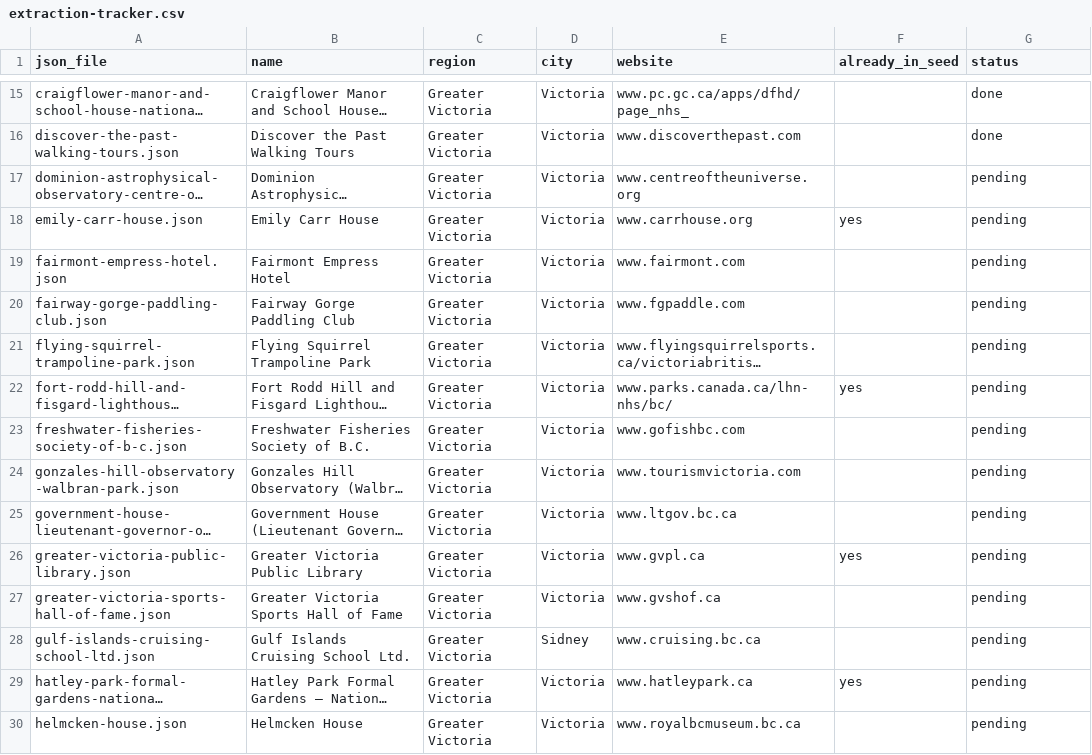
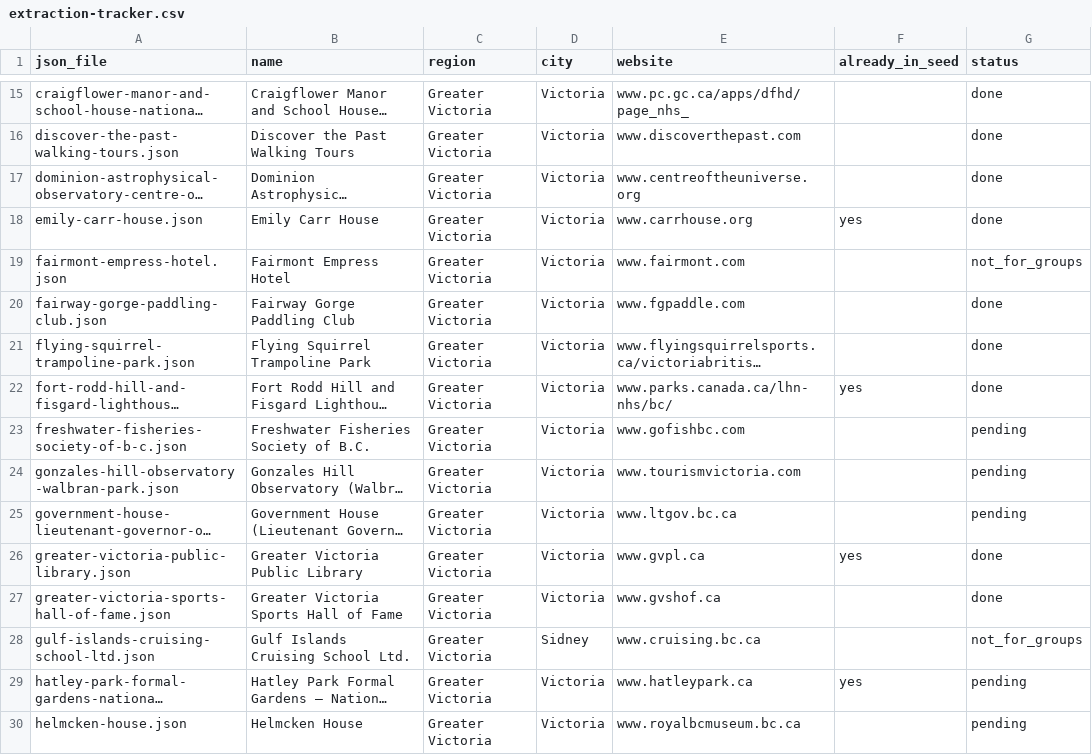
Before and after one commit to JuanGiraldo0212/Fieldy, a CSV file: extraction-tracker.csv, drawn as a sheet; only a part is shown, gaps mark what is left out; long unchanged cells end in …; the diff names each change by its address in the sheet, - before the commit and + after, or states it on an @@ line.

```diff
--- a/extraction-tracker.csv
+++ b/extraction-tracker.csv
-G17:G18 (status): pending
+G17:G18 (status): done
-G19 (status): pending
+G19 (status): not_for_groups
-G20:G22 (status): pending
+G20:G22 (status): done
-G26:G27 (status): pending
+G26:G27 (status): done
-G28 (status): pending
+G28 (status): not_for_groups
```
Also changed, not shown: 40 other files.
